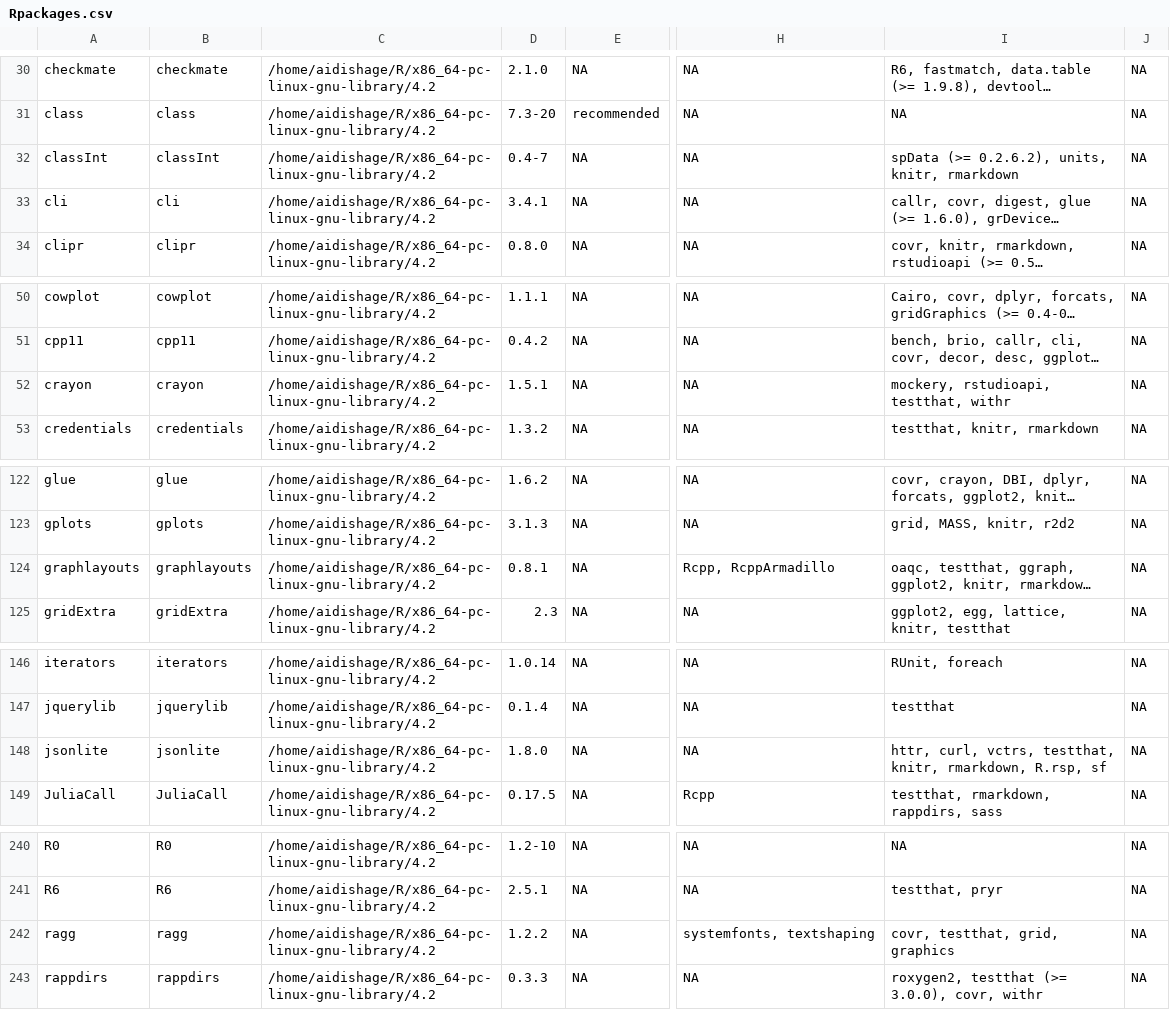
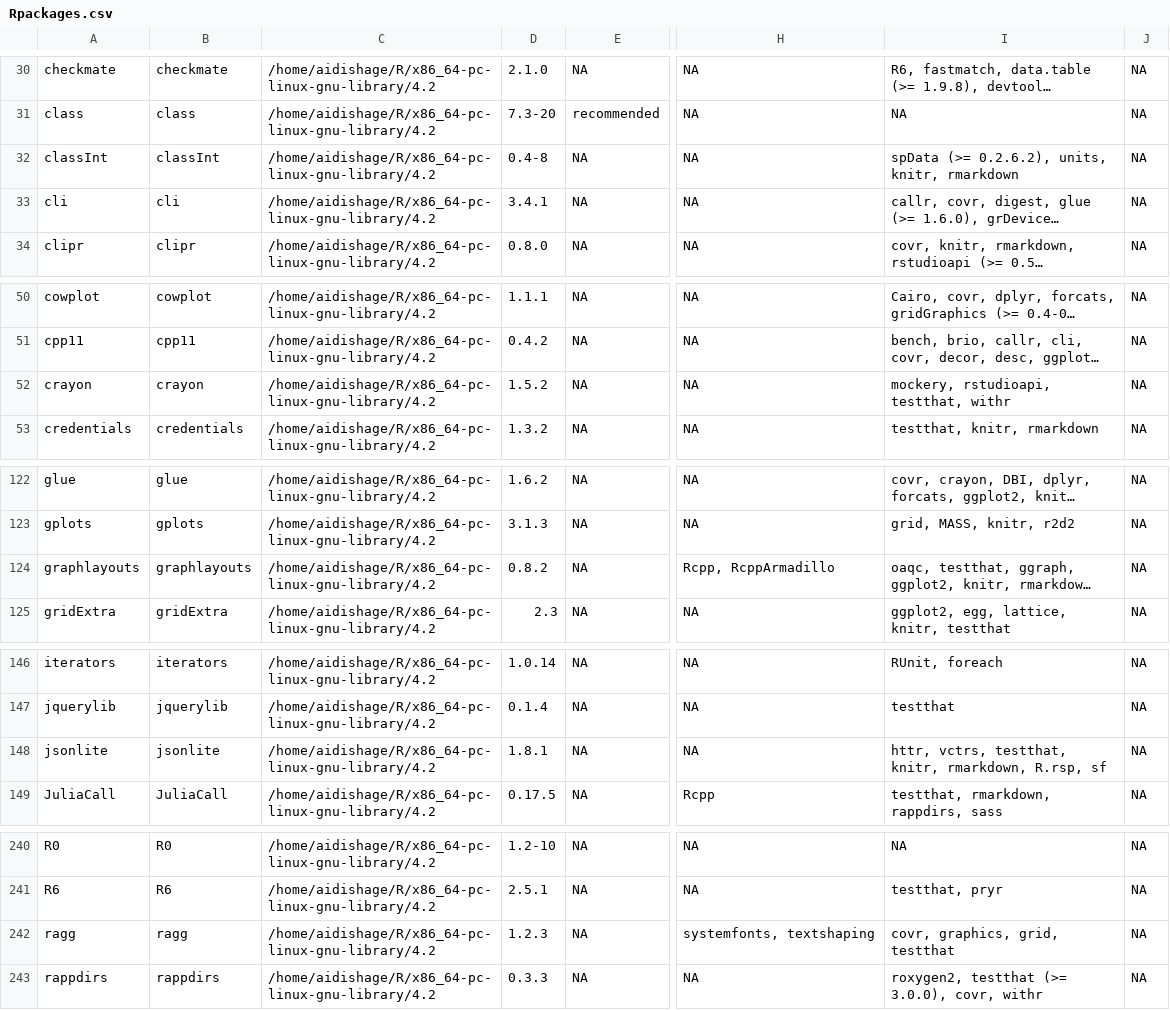
Before and after one commit to Song921012/myenv, a CSV file: Rpackages.csv, drawn as a sheet; only a part is shown, gaps mark what is left out; long unchanged cells end in …; the diff covers the shown part only; the diff names each change by its address in the sheet, - before the commit and + after, or states it on an @@ line.

```diff
--- a/Rpackages.csv
+++ b/Rpackages.csv
-D32: 0.4-7
+D32: 0.4-8
-D52: 1.5.1
+D52: 1.5.2
-D124: 0.8.1
+D124: 0.8.2
-D148: 1.8.0
+D148: 1.8.1
-I148: httr, curl, vctrs, testthat,…
+I148: httr, vctrs, testthat,…
-D242: 1.2.2
+D242: 1.2.3
-I242: covr, testthat, grid, graphics
+I242: covr, graphics, grid, testthat
```
Also changed, not shown: 17 edited cells elsewhere in this file, 11 other files.
